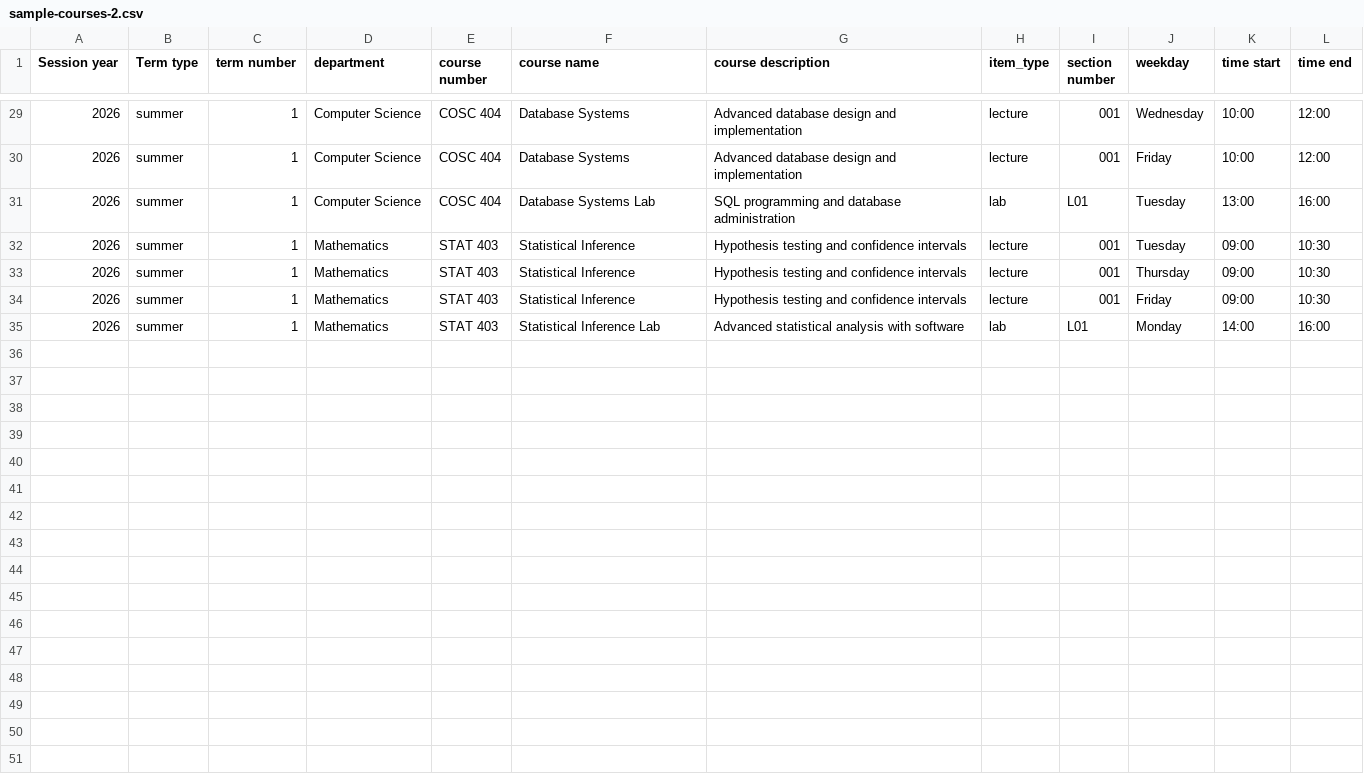
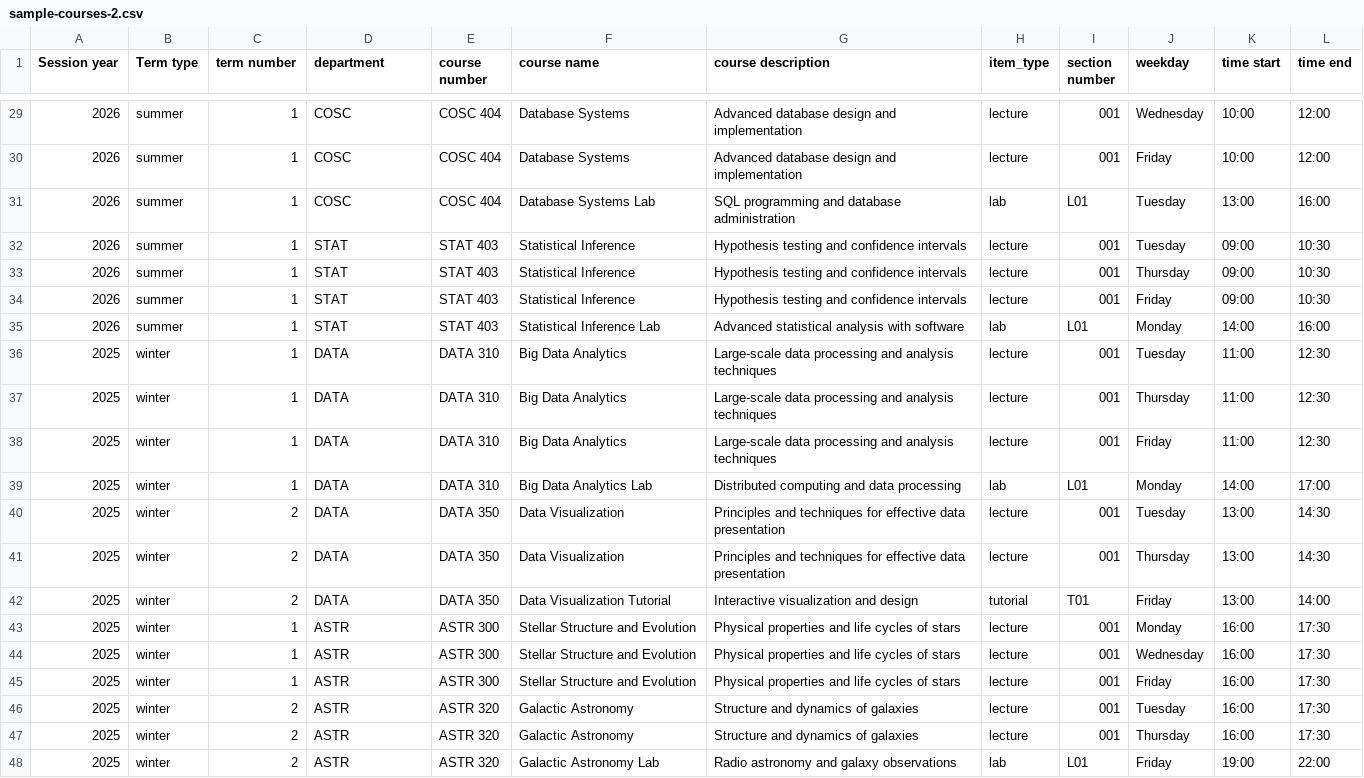
Before and after one commit to Varun2711/UBC_Capstone_TA_Management_Platform, a CSV file: app/backend/course-service/sample-courses-2.csv, drawn as a sheet; only a part is shown, gaps mark what is left out; the diff covers the shown part only.

Commit message:
sample CSVs updated

```diff
--- a/app/backend/course-service/sample-courses-2.csv
+++ b/app/backend/course-service/sample-courses-2.csv
@@ -29,7 +29,20 @@ Session year,Term type,term number,department,course number,course name,course d
-2026,summer,1,Computer Science,COSC 404,Database Systems,Advanced database design and implementation,lecture,001,Wednesday,10:00,12:00
-2026,summer,1,Computer Science,COSC 404,Database Systems,Advanced database design and implementation,lecture,001,Friday,10:00,12:00
-2026,summer,1,Computer Science,COSC 404,Database Systems Lab,SQL programming and database administration,lab,L01,Tuesday,13:00,16:00
-2026,summer,1,Mathematics,STAT 403,Statistical Inference,Hypothesis testing and confidence intervals,lecture,001,Tuesday,09:00,10:30
-2026,summer,1,Mathematics,STAT 403,Statistical Inference,Hypothesis testing and confidence intervals,lecture,001,Thursday,09:00,10:30
-2026,summer,1,Mathematics,STAT 403,Statistical Inference,Hypothesis testing and confidence intervals,lecture,001,Friday,09:00,10:30
-2026,summer,1,Mathematics,STAT 403,Statistical Inference Lab,Advanced statistical analysis with software,lab,L01,Monday,14:00,16:00
+2026,summer,1,COSC,COSC 404,Database Systems,Advanced database design and implementation,lecture,001,Wednesday,10:00,12:00
+2026,summer,1,COSC,COSC 404,Database Systems,Advanced database design and implementation,lecture,001,Friday,10:00,12:00
+2026,summer,1,COSC,COSC 404,Database Systems Lab,SQL programming and database administration,lab,L01,Tuesday,13:00,16:00
+2026,summer,1,STAT,STAT 403,Statistical Inference,Hypothesis testing and confidence intervals,lecture,001,Tuesday,09:00,10:30
+2026,summer,1,STAT,STAT 403,Statistical Inference,Hypothesis testing and confidence intervals,lecture,001,Thursday,09:00,10:30
+2026,summer,1,STAT,STAT 403,Statistical Inference,Hypothesis testing and confidence intervals,lecture,001,Friday,09:00,10:30
+2026,summer,1,STAT,STAT 403,Statistical Inference Lab,Advanced statistical analysis with software,lab,L01,Monday,14:00,16:00
+2025,winter,1,DATA,DATA 310,Big Data Analytics,Large-scale data processing and analysis techniques,lecture,001,Tuesday,11:00,12:30
+2025,winter,1,DATA,DATA 310,Big Data Analytics,Large-scale data processing and analysis techniques,lecture,001,Thursday,11:00,12:30
+2025,winter,1,DATA,DATA 310,Big Data Analytics,Large-scale data processing and analysis techniques,lecture,001,Friday,11:00,12:30
+2025,winter,1,DATA,DATA 310,Big Data Analytics Lab,Distributed computing and data processing,lab,L01,Monday,14:00,17:00
+2025,winter,2,DATA,DATA 350,Data Visualization,Principles and techniques for effective data presentation,lecture,001,Tuesday,13:00,14:30
+2025,winter,2,DATA,DATA 350,Data Visualization,Principles and techniques for effective data presentation,lecture,001,Thursday,13:00,14:30
+2025,winter,2,DATA,DATA 350,Data Visualization Tutorial,Interactive visualization and design,tutorial,T01,Friday,13:00,14:00
+2025,winter,1,ASTR,ASTR 300,Stellar Structure and Evolution,Physical properties and life cycles of stars,lecture,001,Monday,16:00,17:30
+2025,winter,1,ASTR,ASTR 300,Stellar Structure and Evolution,Physical properties and life cycles of stars,lecture,001,Wednesday,16:00,17:30
+2025,winter,1,ASTR,ASTR 300,Stellar Structure and Evolution,Physical properties and life cycles of stars,lecture,001,Friday,16:00,17:30
+2025,winter,2,ASTR,ASTR 320,Galactic Astronomy,Structure and dynamics of galaxies,lecture,001,Tuesday,16:00,17:30
+2025,winter,2,ASTR,ASTR 320,Galactic Astronomy,Structure and dynamics of galaxies,lecture,001,Thursday,16:00,17:30
+2025,winter,2,ASTR,ASTR 320,Galactic Astronomy Lab,Radio astronomy and galaxy observations,lab,L01,Friday,19:00,22:00
```
Also changed, not shown: 27 edited cells elsewhere in this file, app/backend/course-service/Untitled spreadsheet - Sheet1.csv, app/backend/course-service/src/api/sample_bulk_import.csv, 2 other files.
